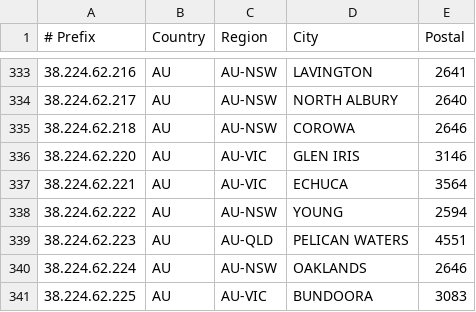
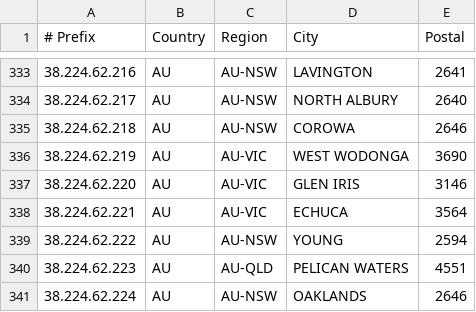
Before and after one commit to LightningIP/geofeed, a CSV file: geofeed.csv, drawn as a sheet; only a part is shown, gaps mark what is left out; the shorter side is filled out with more unchanged rows.

Commit message:
IP Address Updates

```diff
--- a/geofeed.csv
+++ b/geofeed.csv
@@ -335,2 +335,3 @@
 38.224.62.218,AU,AU-NSW,COROWA,2646
+38.224.62.219,AU,AU-VIC,WEST WODONGA,3690
 38.224.62.220,AU,AU-VIC,GLEN IRIS,3146
```
